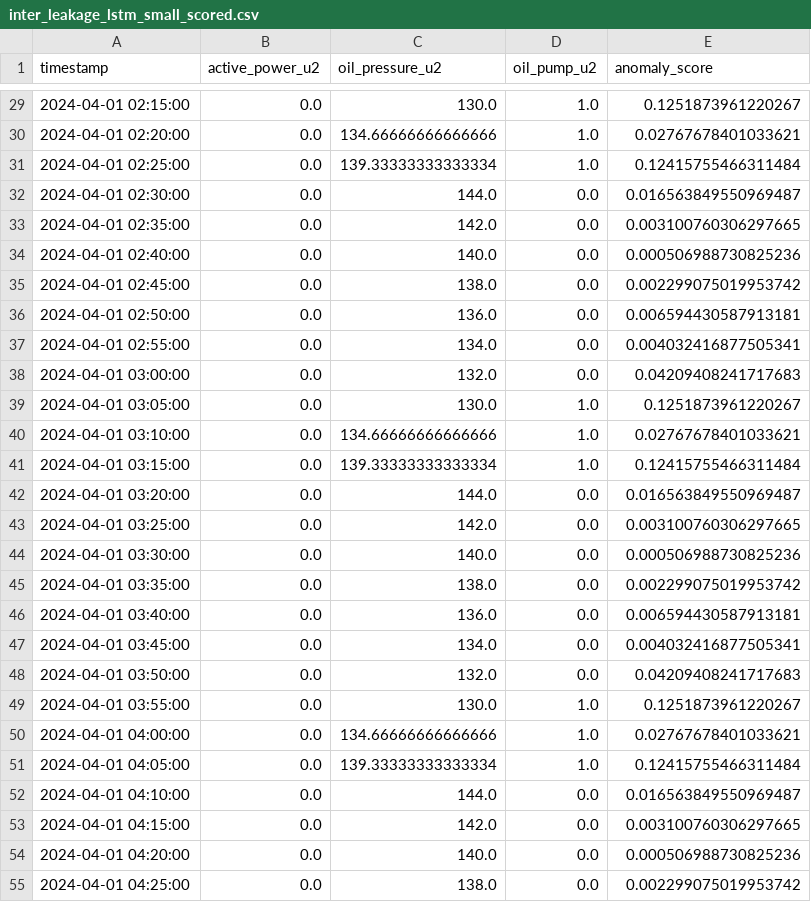
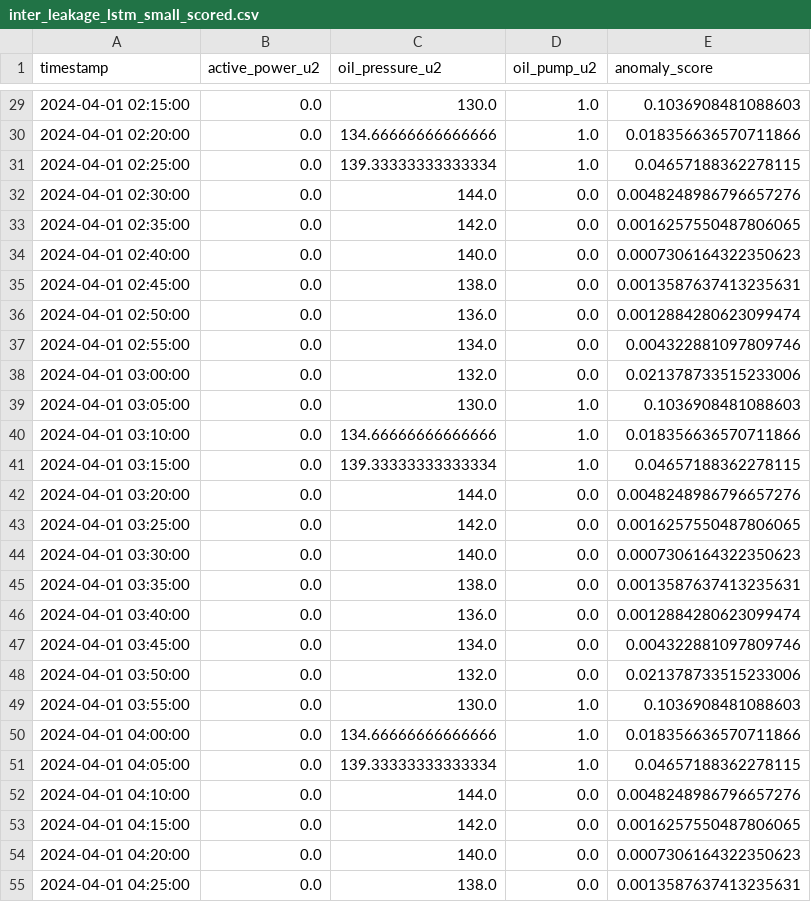
Before and after one commit to xiazong-fortum/TL-NAB, a CSV file: transfer_learning/results/inter_leakage_lstm_small_scored.csv, drawn as a sheet; only a part is shown, gaps mark what is left out; the diff covers the shown part only.

Commit message:
add transfer from a new plant; update the implementation of NAB scorer

```diff
--- a/transfer_learning/results/inter_leakage_lstm_small_scored.csv
+++ b/transfer_learning/results/inter_leakage_lstm_small_scored.csv
@@ -29,27 +29,27 @@ timestamp,active_power_u2,oil_pressure_u2,oil_pump_u2,anomaly_score
-2024-04-01 02:15:00,0.0,130.0,1.0,0.1251873961220267
-2024-04-01 02:20:00,0.0,134.66666666666666,1.0,0.02767678401033621
-2024-04-01 02:25:00,0.0,139.33333333333334,1.0,0.12415755466311484
-2024-04-01 02:30:00,0.0,144.0,0.0,0.016563849550969487
-2024-04-01 02:35:00,0.0,142.0,0.0,0.003100760306297665
-2024-04-01 02:40:00,0.0,140.0,0.0,0.000506988730825236
-2024-04-01 02:45:00,0.0,138.0,0.0,0.002299075019953742
-2024-04-01 02:50:00,0.0,136.0,0.0,0.006594430587913181
-2024-04-01 02:55:00,0.0,134.0,0.0,0.004032416877505341
-2024-04-01 03:00:00,0.0,132.0,0.0,0.04209408241717683
-2024-04-01 03:05:00,0.0,130.0,1.0,0.1251873961220267
-2024-04-01 03:10:00,0.0,134.66666666666666,1.0,0.02767678401033621
-2024-04-01 03:15:00,0.0,139.33333333333334,1.0,0.12415755466311484
-2024-04-01 03:20:00,0.0,144.0,0.0,0.016563849550969487
-2024-04-01 03:25:00,0.0,142.0,0.0,0.003100760306297665
-2024-04-01 03:30:00,0.0,140.0,0.0,0.000506988730825236
-2024-04-01 03:35:00,0.0,138.0,0.0,0.002299075019953742
-2024-04-01 03:40:00,0.0,136.0,0.0,0.006594430587913181
-2024-04-01 03:45:00,0.0,134.0,0.0,0.004032416877505341
-2024-04-01 03:50:00,0.0,132.0,0.0,0.04209408241717683
-2024-04-01 03:55:00,0.0,130.0,1.0,0.1251873961220267
-2024-04-01 04:00:00,0.0,134.66666666666666,1.0,0.02767678401033621
-2024-04-01 04:05:00,0.0,139.33333333333334,1.0,0.12415755466311484
-2024-04-01 04:10:00,0.0,144.0,0.0,0.016563849550969487
-2024-04-01 04:15:00,0.0,142.0,0.0,0.003100760306297665
-2024-04-01 04:20:00,0.0,140.0,0.0,0.000506988730825236
-2024-04-01 04:25:00,0.0,138.0,0.0,0.002299075019953742
+2024-04-01 02:15:00,0.0,130.0,1.0,0.1036908481088603
+2024-04-01 02:20:00,0.0,134.66666666666666,1.0,0.018356636570711866
+2024-04-01 02:25:00,0.0,139.33333333333334,1.0,0.04657188362278115
+2024-04-01 02:30:00,0.0,144.0,0.0,0.0048248986796657276
+2024-04-01 02:35:00,0.0,142.0,0.0,0.0016257550487806065
+2024-04-01 02:40:00,0.0,140.0,0.0,0.0007306164322350623
+2024-04-01 02:45:00,0.0,138.0,0.0,0.0013587637413235631
+2024-04-01 02:50:00,0.0,136.0,0.0,0.0012884280623099474
+2024-04-01 02:55:00,0.0,134.0,0.0,0.004322881097809746
+2024-04-01 03:00:00,0.0,132.0,0.0,0.021378733515233006
+2024-04-01 03:05:00,0.0,130.0,1.0,0.1036908481088603
+2024-04-01 03:10:00,0.0,134.66666666666666,1.0,0.018356636570711866
+2024-04-01 03:15:00,0.0,139.33333333333334,1.0,0.04657188362278115
+2024-04-01 03:20:00,0.0,144.0,0.0,0.0048248986796657276
+2024-04-01 03:25:00,0.0,142.0,0.0,0.0016257550487806065
+2024-04-01 03:30:00,0.0,140.0,0.0,0.0007306164322350623
+2024-04-01 03:35:00,0.0,138.0,0.0,0.0013587637413235631
+2024-04-01 03:40:00,0.0,136.0,0.0,0.0012884280623099474
+2024-04-01 03:45:00,0.0,134.0,0.0,0.004322881097809746
+2024-04-01 03:50:00,0.0,132.0,0.0,0.021378733515233006
+2024-04-01 03:55:00,0.0,130.0,1.0,0.1036908481088603
+2024-04-01 04:00:00,0.0,134.66666666666666,1.0,0.018356636570711866
+2024-04-01 04:05:00,0.0,139.33333333333334,1.0,0.04657188362278115
+2024-04-01 04:10:00,0.0,144.0,0.0,0.0048248986796657276
+2024-04-01 04:15:00,0.0,142.0,0.0,0.0016257550487806065
+2024-04-01 04:20:00,0.0,140.0,0.0,0.0007306164322350623
+2024-04-01 04:25:00,0.0,138.0,0.0,0.0013587637413235631
```
Also changed, not shown: 140 edited cells elsewhere in this file, transfer_learning/results/inter_leakage_lstm_TL_u1_scored.csv, transfer_learning/results/pump_failure_lstm_TL_u1_scored.csv, 27 other files.
